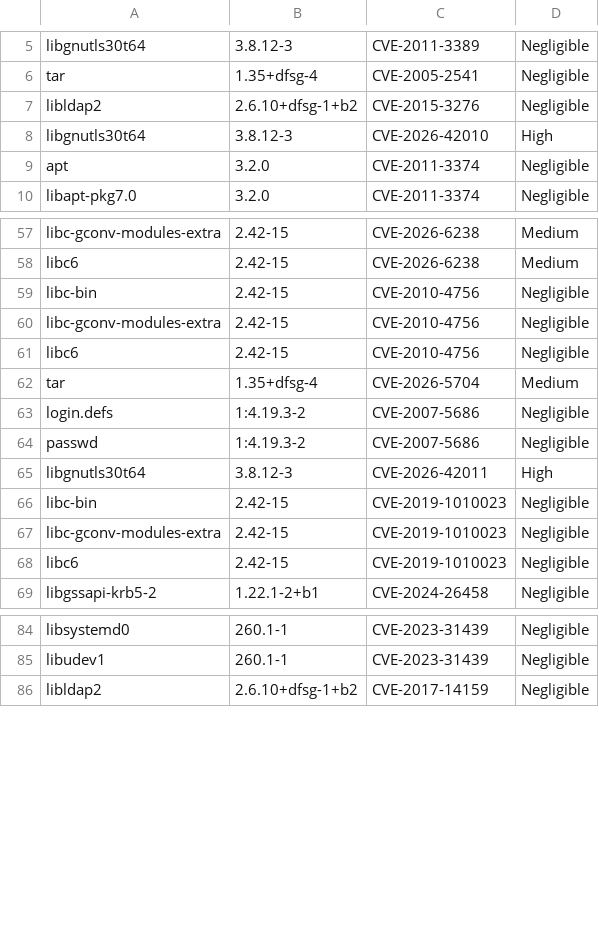
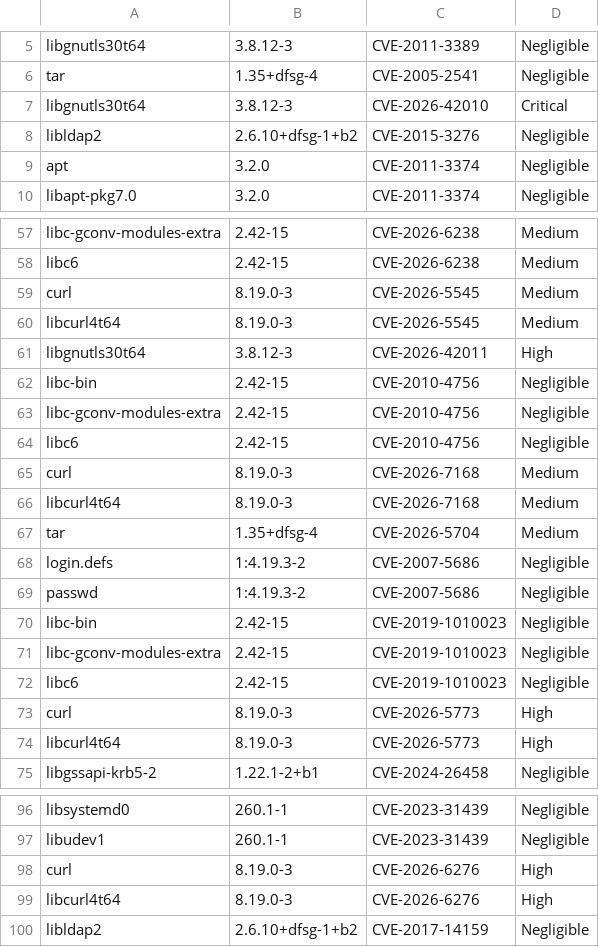
Before and after one commit to AnchorLayer/docker-baseimage-debian, a CSV file: vuln-reports-Forky/grype-report-Forky.csv, drawn as a sheet; only a part is shown, gaps mark what is left out; the diff covers the shown part only.

```diff
--- a/vuln-reports-Forky/grype-report-Forky.csv
+++ b/vuln-reports-Forky/grype-report-Forky.csv
@@ -6,4 +6,4 @@
 "tar","1.35+dfsg-4","CVE-2005-2541","Negligible"
+"libgnutls30t64","3.8.12-3","CVE-2026-42010","Critical"
 "libldap2","2.6.10+dfsg-1+b2","CVE-2015-3276","Negligible"
-"libgnutls30t64","3.8.12-3","CVE-2026-42010","High"
 "apt","3.2.0","CVE-2011-3374","Negligible"
@@ -58,2 +58,5 @@
 "libc6","2.42-15","CVE-2026-6238","Medium"
+"curl","8.19.0-3","CVE-2026-5545","Medium"
+"libcurl4t64","8.19.0-3","CVE-2026-5545","Medium"
+"libgnutls30t64","3.8.12-3","CVE-2026-42011","High"
 "libc-bin","2.42-15","CVE-2010-4756","Negligible"
@@ -61,2 +64,4 @@
 "libc6","2.42-15","CVE-2010-4756","Negligible"
+"curl","8.19.0-3","CVE-2026-7168","Medium"
+"libcurl4t64","8.19.0-3","CVE-2026-7168","Medium"
 "tar","1.35+dfsg-4","CVE-2026-5704","Medium"
@@ -64,3 +69,2 @@
 "passwd","1:4.19.3-2","CVE-2007-5686","Negligible"
-"libgnutls30t64","3.8.12-3","CVE-2026-42011","High"
 "libc-bin","2.42-15","CVE-2019-1010023","Negligible"
@@ -68,2 +72,4 @@
 "libc6","2.42-15","CVE-2019-1010023","Negligible"
+"curl","8.19.0-3","CVE-2026-5773","High"
+"libcurl4t64","8.19.0-3","CVE-2026-5773","High"
 "libgssapi-krb5-2","1.22.1-2+b1","CVE-2024-26458","Negligible"
@@ -85,2 +97,4 @@
 "libudev1","260.1-1","CVE-2023-31439","Negligible"
+"curl","8.19.0-3","CVE-2026-6276","High"
+"libcurl4t64","8.19.0-3","CVE-2026-6276","High"
 "libldap2","2.6.10+dfsg-1+b2","CVE-2017-14159","Negligible"
```
Also changed, not shown: 6 added rows and 14 removed rows elsewhere in this file, 6 other files.
